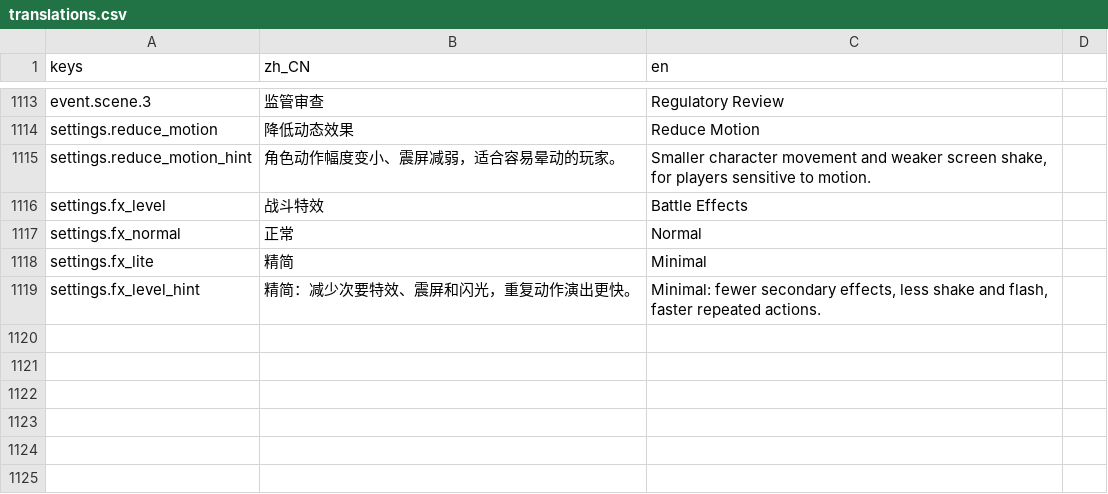
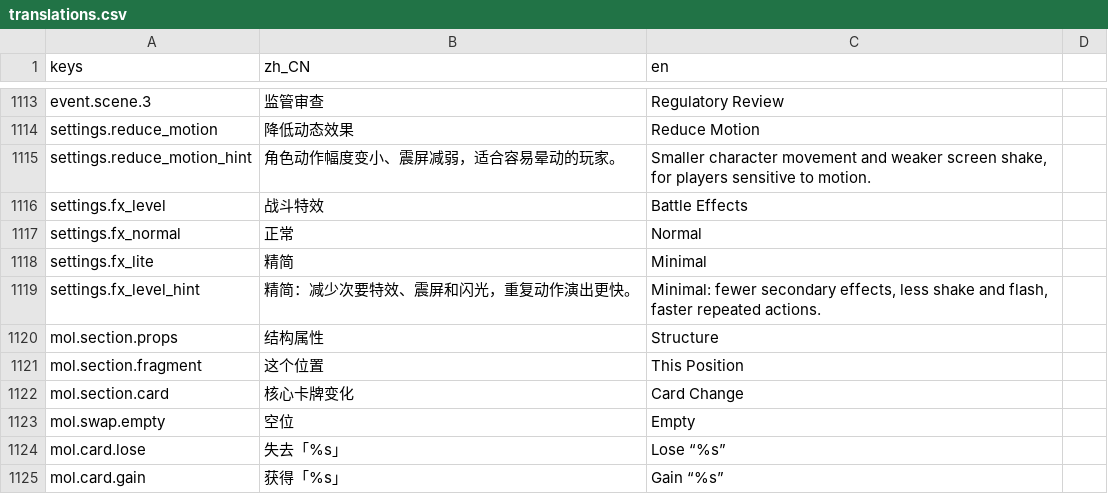
Before and after one commit to bug1024/LastMolecule, a CSV file: localization/translations.csv, drawn as a sheet; only a part is shown, gaps mark what is left out.

```diff
--- a/localization/translations.csv
+++ b/localization/translations.csv
@@ -1119 +1119,7 @@ settings.fx_lite,精简,Minimal
 settings.fx_level_hint,精简：减少次要特效、震屏和闪光，重复动作演出更快。,"Minimal: fewer secondary effects, less shake and flash, faster repeated actions."
+mol.section.props,结构属性,Structure
+mol.section.fragment,这个位置,This Position
+mol.section.card,核心卡牌变化,Card Change
+mol.swap.empty,空位,Empty
+mol.card.lose,失去「%s」,Lose “%s”
+mol.card.gain,获得「%s」,Gain “%s”
```
Also changed, not shown: 8 other files.
